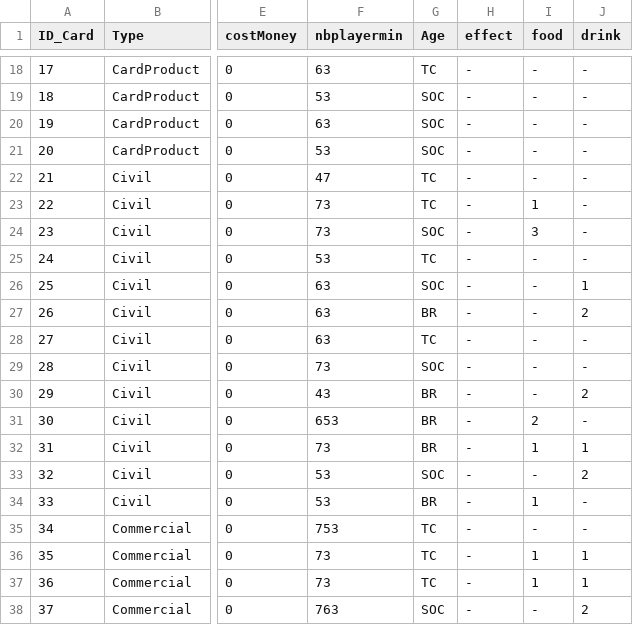
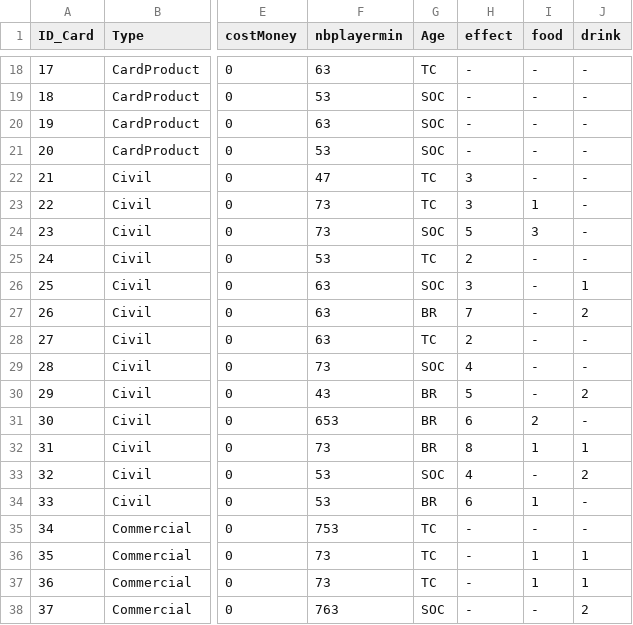
Before and after one commit to Loyle/7-Wonders-UTBM-Edition, a CSV file: data/cards/CardFile.csv, drawn as a sheet; only a part is shown, gaps mark what is left out; the diff names each change by its address in the sheet, - before the commit and + after, or states it on an @@ line.

```diff
--- a/data/cards/CardFile.csv
+++ b/data/cards/CardFile.csv
-H22:H23 (effect): -
+H22:H23 (effect): 3
-H24 (effect): -
+H24 (effect): 5
-H25 (effect): -
+H25 (effect): 2
-H26 (effect): -
+H26 (effect): 3
-H27 (effect): -
+H27 (effect): 7
-H28 (effect): -
+H28 (effect): 2
-H29 (effect): -
+H29 (effect): 4
-H30 (effect): -
+H30 (effect): 5
-H31 (effect): -
+H31 (effect): 6
-H32 (effect): -
+H32 (effect): 8
-H33 (effect): -
+H33 (effect): 4
-H34 (effect): -
+H34 (effect): 6
```
Also changed, not shown: 10 other files.
